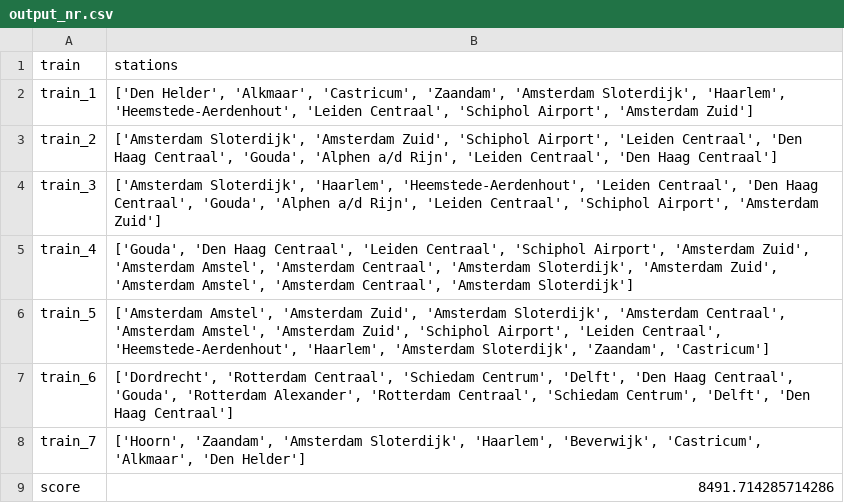
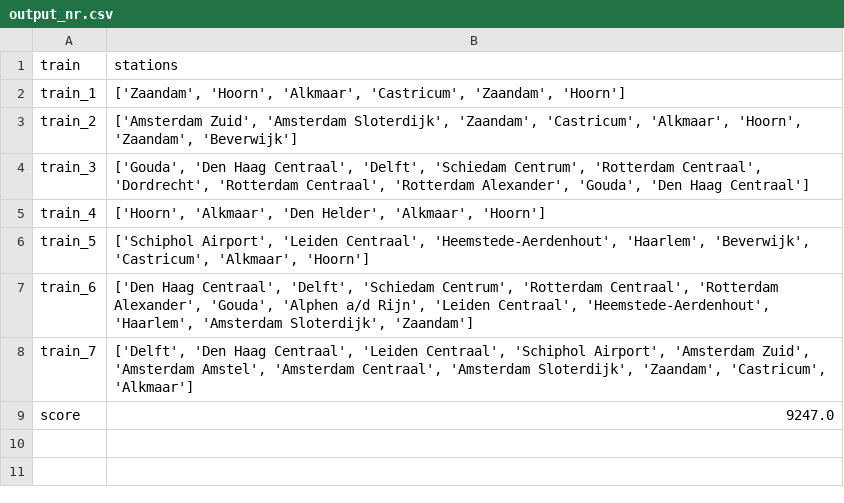
Before and after one commit to elkevdk/Spoorzoekers, a CSV file: output/output_nr.csv, drawn as a sheet.

```diff
--- a/output/output_nr.csv
+++ b/output/output_nr.csv
@@ -1,9 +1,9 @@
 train,stations
-train_1,"['Den Helder', 'Alkmaar', 'Castricum', 'Zaandam', 'Amsterdam Sloterdijk', 'Haarlem', 'Heemstede-Aerdenhout', 'Leiden Centraal', 'Schiphol Airport', 'Amsterdam Zuid']"
-train_2,"['Amsterdam Sloterdijk', 'Amsterdam Zuid', 'Schiphol Airport', 'Leiden Centraal', 'Den Haag Centraal', 'Gouda', 'Alphen a/d Rijn', 'Leiden Centraal', 'Den Haag Centraal']"
-train_3,"['Amsterdam Sloterdijk', 'Haarlem', 'Heemstede-Aerdenhout', 'Leiden Centraal', 'Den Haag Centraal', 'Gouda', 'Alphen a/d Rijn', 'Leiden Centraal', 'Schiphol Airport', 'Amsterdam Zuid']"
-train_4,"['Gouda', 'Den Haag Centraal', 'Leiden Centraal', 'Schiphol Airport', 'Amsterdam Zuid', 'Amsterdam Amstel', 'Amsterdam Centraal', 'Amsterdam Sloterdijk', 'Amsterdam Zuid', 'Amsterdam Amstel', 'Amsterdam Centraal', 'Amsterdam Sloterdijk']"
-train_5,"['Amsterdam Amstel', 'Amsterdam Zuid', 'Amsterdam Sloterdijk', 'Amsterdam Centraal', 'Amsterdam Amstel', 'Amsterdam Zuid', 'Schiphol Airport', 'Leiden Centraal', 'Heemstede-Aerdenhout', 'Haarlem', 'Amsterdam Sloterdijk', 'Zaandam', 'Castricum']"
-train_6,"['Dordrecht', 'Rotterdam Centraal', 'Schiedam Centrum', 'Delft', 'Den Haag Centraal', 'Gouda', 'Rotterdam Alexander', 'Rotterdam Centraal', 'Schiedam Centrum', 'Delft', 'Den Haag Centraal']"
-train_7,"['Hoorn', 'Zaandam', 'Amsterdam Sloterdijk', 'Haarlem', 'Beverwijk', 'Castricum', 'Alkmaar', 'Den Helder']"
-score,8491.714285714286
+train_1,"['Zaandam', 'Hoorn', 'Alkmaar', 'Castricum', 'Zaandam', 'Hoorn']"
+train_2,"['Amsterdam Zuid', 'Amsterdam Sloterdijk', 'Zaandam', 'Castricum', 'Alkmaar', 'Hoorn', 'Zaandam', 'Beverwijk']"
+train_3,"['Gouda', 'Den Haag Centraal', 'Delft', 'Schiedam Centrum', 'Rotterdam Centraal', 'Dordrecht', 'Rotterdam Centraal', 'Rotterdam Alexander', 'Gouda', 'Den Haag Centraal']"
+train_4,"['Hoorn', 'Alkmaar', 'Den Helder', 'Alkmaar', 'Hoorn']"
+train_5,"['Schiphol Airport', 'Leiden Centraal', 'Heemstede-Aerdenhout', 'Haarlem', 'Beverwijk', 'Castricum', 'Alkmaar', 'Hoorn']"
+train_6,"['Den Haag Centraal', 'Delft', 'Schiedam Centrum', 'Rotterdam Centraal', 'Rotterdam Alexander', 'Gouda', 'Alphen a/d Rijn', 'Leiden Centraal', 'Heemstede-Aerdenhout', 'Haarlem', 'Amsterdam Sloterdijk', 'Zaandam']"
+train_7,"['Delft', 'Den Haag Centraal', 'Leiden Centraal', 'Schiphol Airport', 'Amsterdam Zuid', 'Amsterdam Amstel', 'Amsterdam Centraal', 'Amsterdam Sloterdijk', 'Zaandam', 'Castricum', 'Alkmaar']"
+score,9247.0
```
Also changed, not shown: output/output_r.csv, 4 other files.
